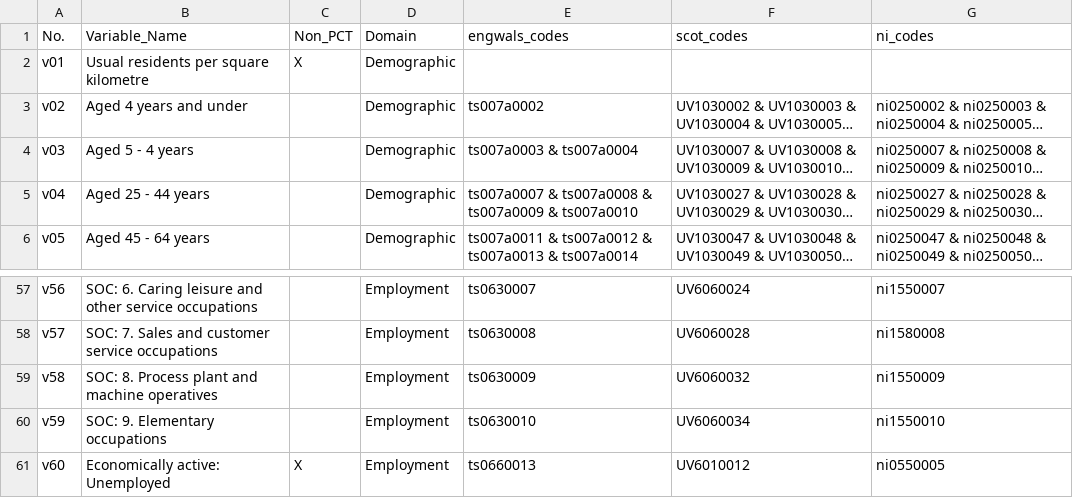
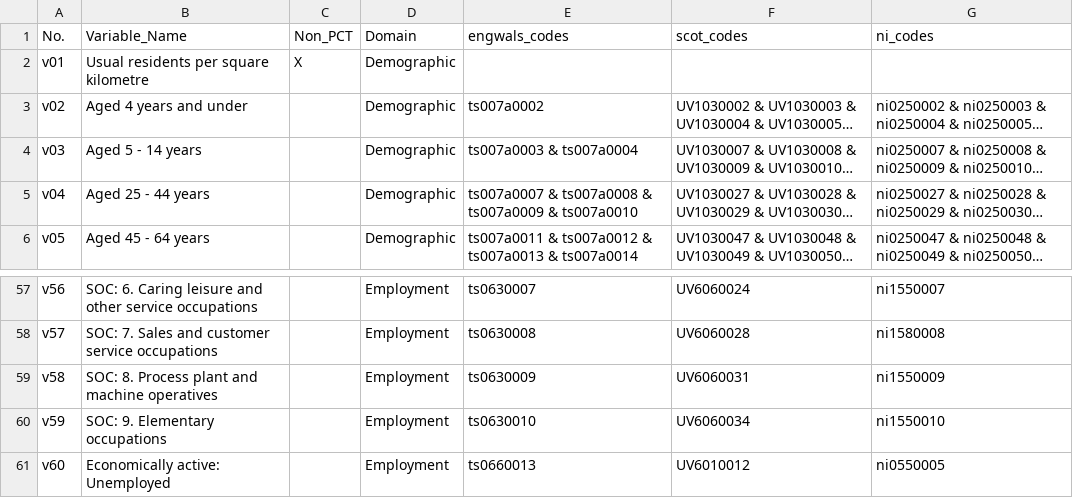
Before and after one commit to safer-streets/Output_Area_Classification, a CSV file: data/lookup/Variables_OAC.csv, drawn as a sheet; only a part is shown, gaps mark what is left out; long unchanged cells end in …; the diff covers the shown part only; the diff names each change by its address in the sheet, - before the commit and + after, or states it on an @@ line.

```diff
--- a/data/lookup/Variables_OAC.csv
+++ b/data/lookup/Variables_OAC.csv
-B4 (Variable_Name): Aged 5 - 4 years
+B4 (Variable_Name): Aged 5 - 14 years
-F59 (scot_codes): UV6060032
+F59 (scot_codes): UV6060031
-C61 (Non_PCT): X
+C61 (Non_PCT): (empty)
```
Also changed, not shown: 10 edited cells elsewhere in this file, 1 other file.
